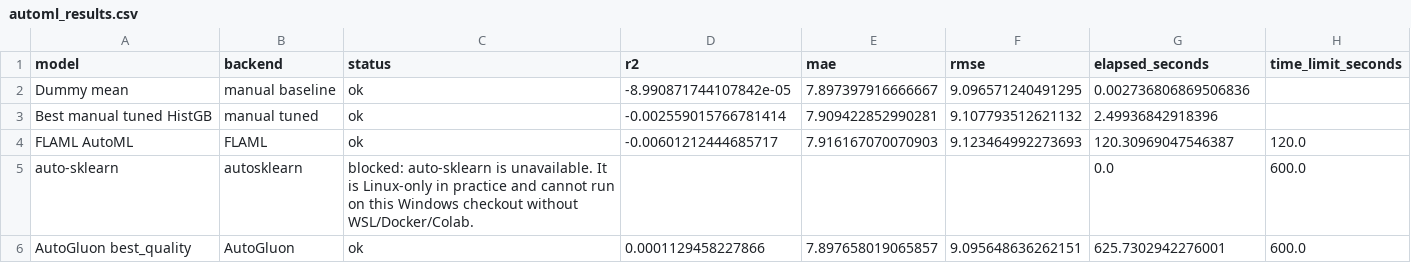
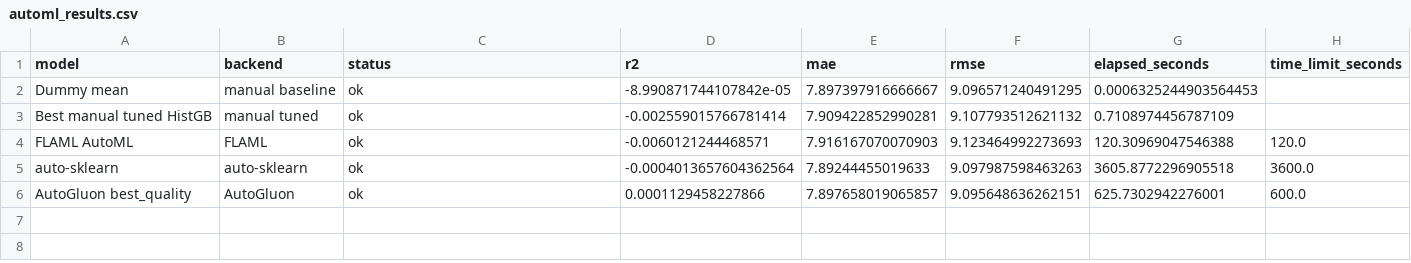
Before and after one commit to aarntn/WIA1006_MLPROJECT, a CSV file: reports/automl_results.csv, drawn as a sheet.

Commit message:
results: add auto-sklearn Colab run outputs (R²=−0.000)
All four AutoML systems now have real numbers: FLAML −0.006,
AutoGluon +0.000, auto-sklearn −0.000. Confirms no-signal finding
is a dataset property, not a modelling failure.

```diff
--- a/reports/automl_results.csv
+++ b/reports/automl_results.csv
@@ -1,6 +1,6 @@
 model,backend,status,r2,mae,rmse,elapsed_seconds,time_limit_seconds
-Dummy mean,manual baseline,ok,-8.990871744107842e-05,7.897397916666667,9.096571240491295,0.002736806869506836,
-Best manual tuned HistGB,manual tuned,ok,-0.002559015766781414,7.909422852990281,9.107793512621132,2.49936842918396,
-FLAML AutoML,FLAML,ok,-0.00601212444685717,7.916167070070903,9.123464992273693,120.30969047546387,120.0
-auto-sklearn,autosklearn,blocked: auto-sklearn is unavailable. It is Linux-only in practice and cannot run on this Windows checkout without WSL/Docker/Colab.,,,,0.0,600.0
+Dummy mean,manual baseline,ok,-8.990871744107842e-05,7.897397916666667,9.096571240491295,0.0006325244903564453,
+Best manual tuned HistGB,manual tuned,ok,-0.002559015766781414,7.909422852990281,9.107793512621132,0.7108974456787109,
+FLAML AutoML,FLAML,ok,-0.0060121244468571,7.916167070070903,9.123464992273693,120.30969047546388,120.0
+auto-sklearn,auto-sklearn,ok,-0.0004013657604362564,7.89244455019633,9.097987598463263,3605.8772296905518,3600.0
 AutoGluon best_quality,AutoGluon,ok,0.0001129458227866,7.897658019065857,9.095648636262151,625.7302942276001,600.0
```
Also changed, not shown: 3 other files.
